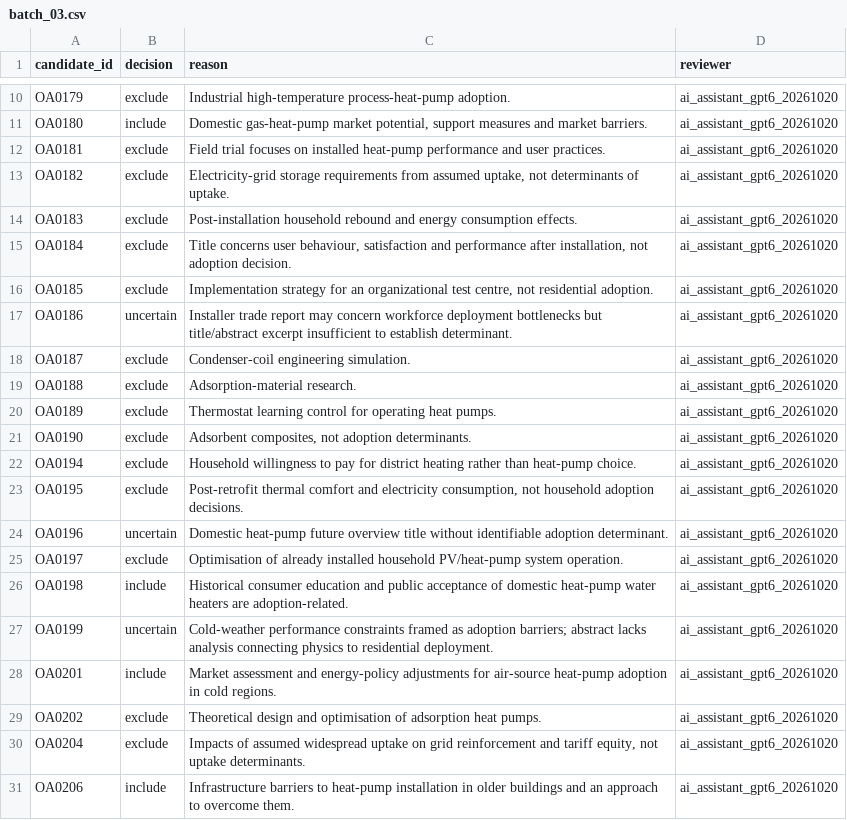
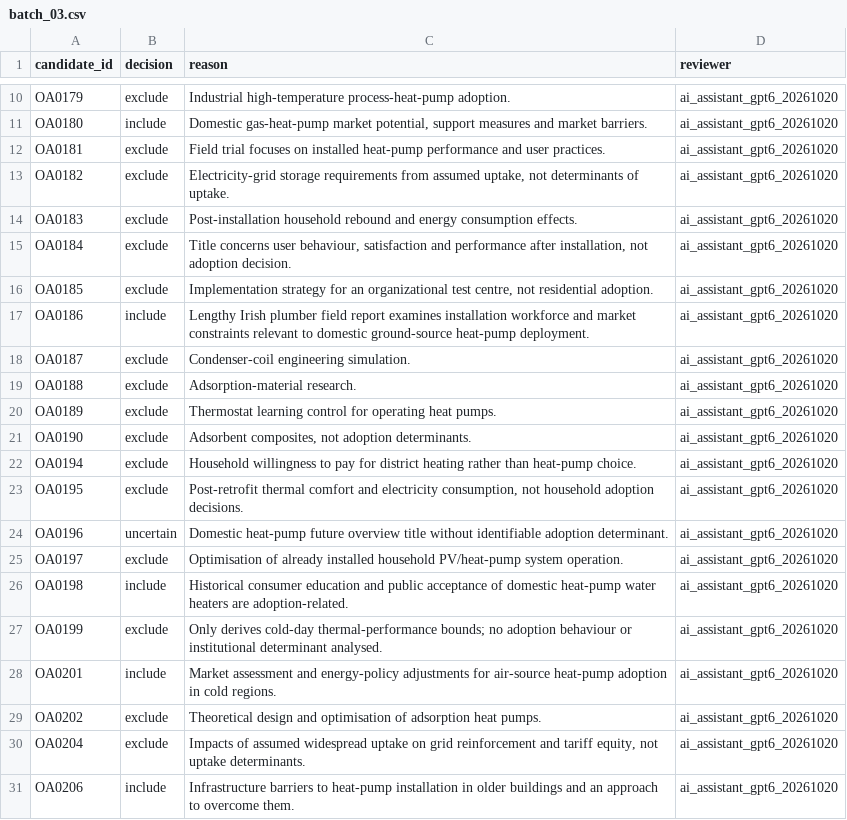
Before and after one commit to abhijith-sivaprasadan/SynthSift, a CSV file: data/ai_screening/batch_03.csv, drawn as a sheet; only a part is shown, gaps mark what is left out.

Commit message:
Refine AI screening batch_03.csv after full source-abstract recheck

```diff
--- a/data/ai_screening/batch_03.csv
+++ b/data/ai_screening/batch_03.csv
@@ -16,3 +16,3 @@ candidate_id,decision,reason,reviewer
 "OA0185","exclude","Implementation strategy for an organizational test centre, not residential adoption.",ai_assistant_gpt6_20261020
-"OA0186","uncertain","Installer trade report may concern workforce deployment bottlenecks but title/abstract excerpt insufficient to establish determinant.",ai_assistant_gpt6_20261020
+"OA0186","include","Lengthy Irish plumber field report examines installation workforce and market constraints relevant to domestic ground-source heat-pump deployment.","ai_assistant_gpt6_20261020"
 "OA0187","exclude","Condenser-coil engineering simulation.",ai_assistant_gpt6_20261020
@@ -26,3 +26,3 @@ candidate_id,decision,reason,reviewer
 "OA0198","include","Historical consumer education and public acceptance of domestic heat-pump water heaters are adoption-related.",ai_assistant_gpt6_20261020
-"OA0199","uncertain","Cold-weather performance constraints framed as adoption barriers; abstract lacks analysis connecting physics to residential deployment.",ai_assistant_gpt6_20261020
+"OA0199","exclude","Only derives cold-day thermal-performance bounds; no adoption behaviour or institutional determinant analysed.","ai_assistant_gpt6_20261020"
 "OA0201","include","Market assessment and energy-policy adjustments for air-source heat-pump adoption in cold regions.",ai_assistant_gpt6_20261020
```
